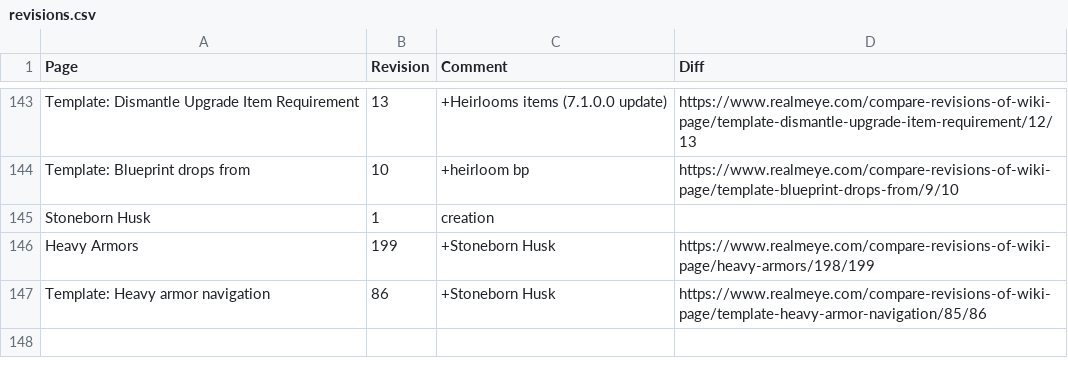
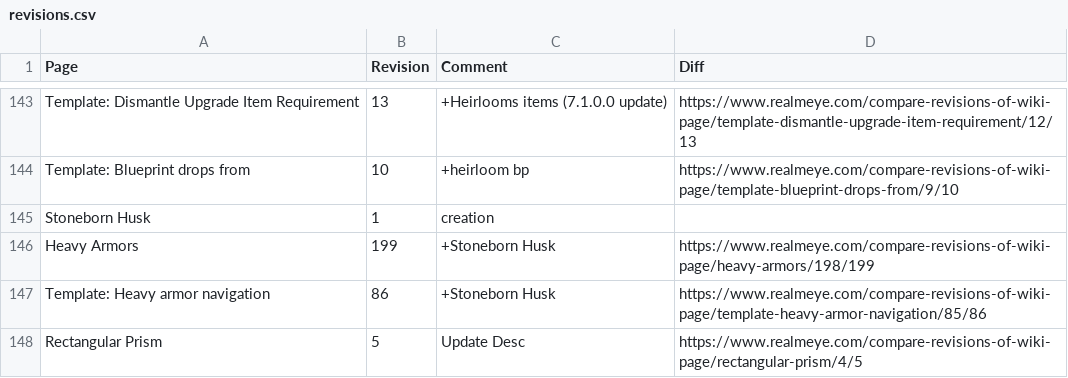
Before and after one commit to WilliamCkr/ScrapYourJob, a CSV file: realmeye-test/data/revisions.csv, drawn as a sheet; only a part is shown, gaps mark what is left out.

```diff
--- a/realmeye-test/data/revisions.csv
+++ b/realmeye-test/data/revisions.csv
@@ -147 +147,2 @@ Heavy Armors,199,+Stoneborn Husk,https://www.realmeye.com/compare-revisions-of-w
 Template: Heavy armor navigation,86,+Stoneborn Husk,https://www.realmeye.com/compare-revisions-of-wiki-page/template-heavy-armor-navigation/85/86
+Rectangular Prism,5,Update Desc,https://www.realmeye.com/compare-revisions-of-wiki-page/rectangular-prism/4/5
```
